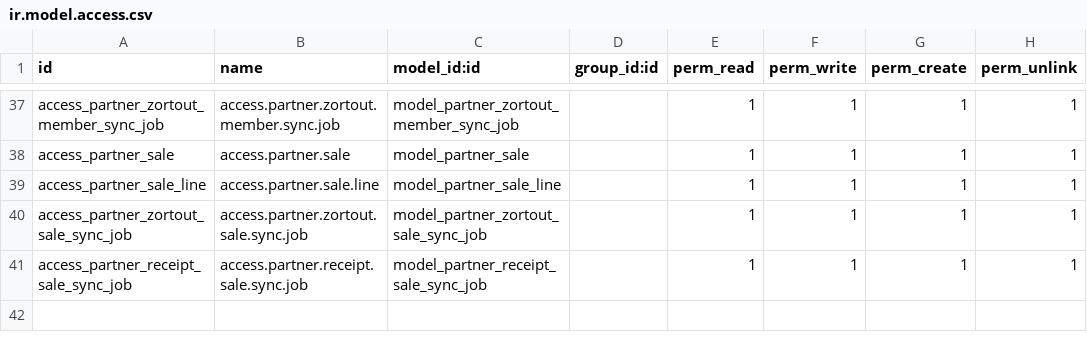
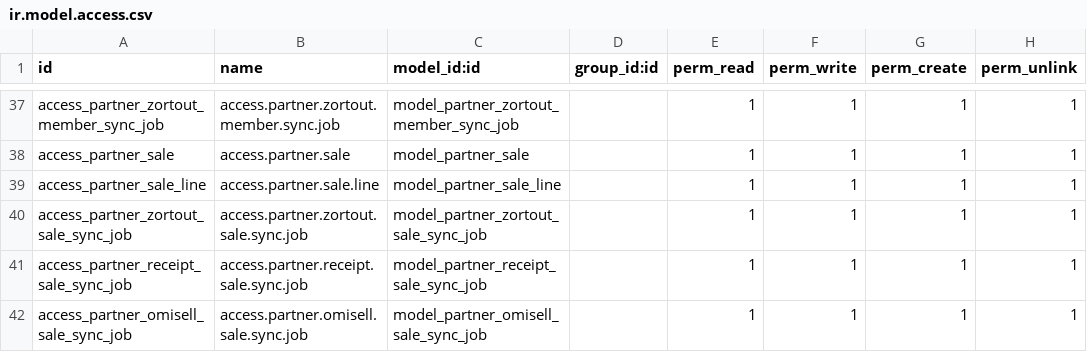
Before and after one commit to BOPP-CRM/bopp-odoo, a CSV file: src/crm_custom/security/ir.model.access.csv, drawn as a sheet; only a part is shown, gaps mark what is left out.

```diff
--- a/src/crm_custom/security/ir.model.access.csv
+++ b/src/crm_custom/security/ir.model.access.csv
@@ -41 +41,2 @@ access_partner_zortout_sale_sync_job,access.partner.zortout.sale.sync.job,model_
 access_partner_receipt_sale_sync_job,access.partner.receipt.sale.sync.job,model_partner_receipt_sale_sync_job,,1,1,1,1
+access_partner_omisell_sale_sync_job,access.partner.omisell.sale.sync.job,model_partner_omisell_sale_sync_job,,1,1,1,1
```
Also changed, not shown: 8 other files.
